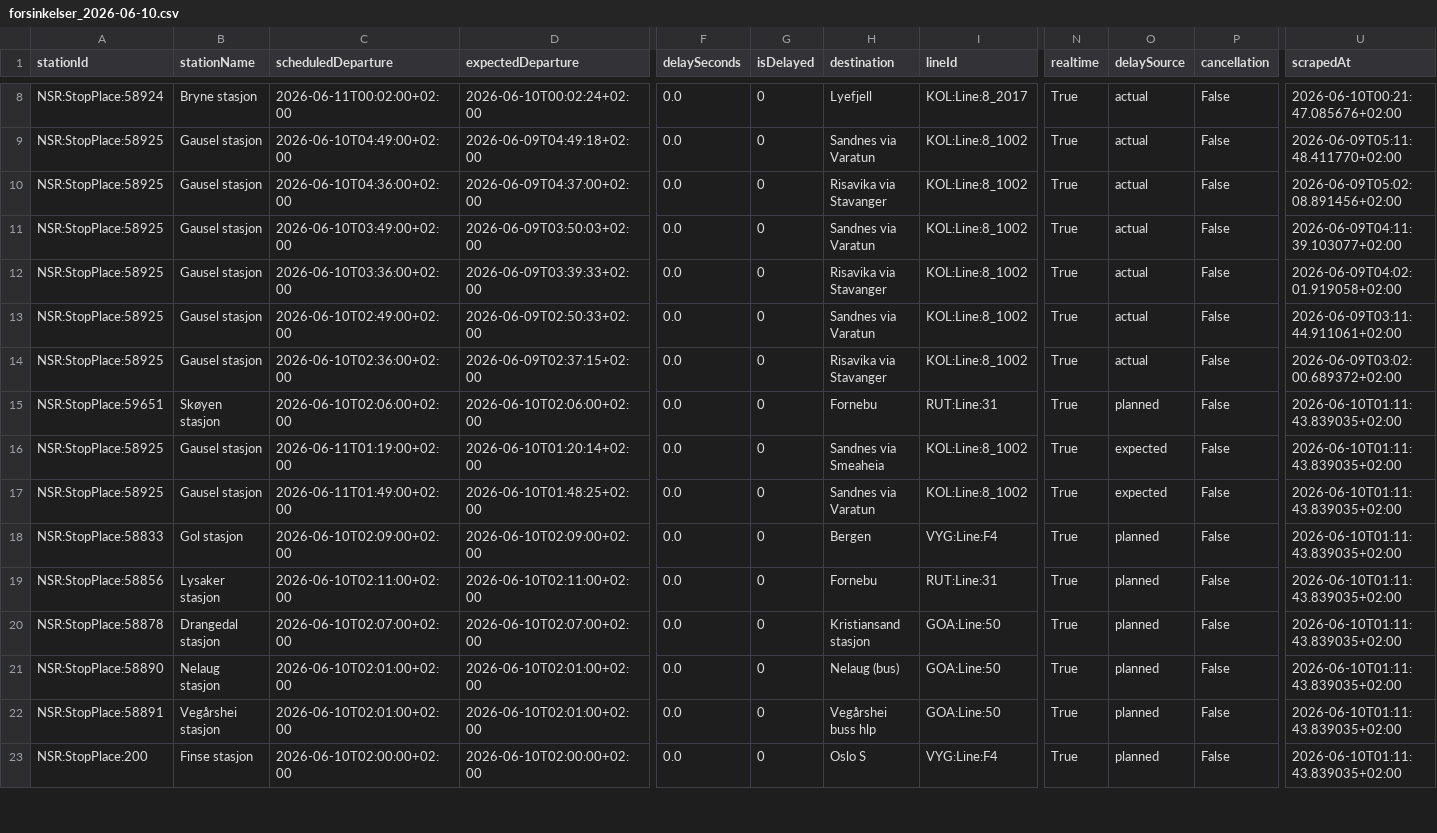
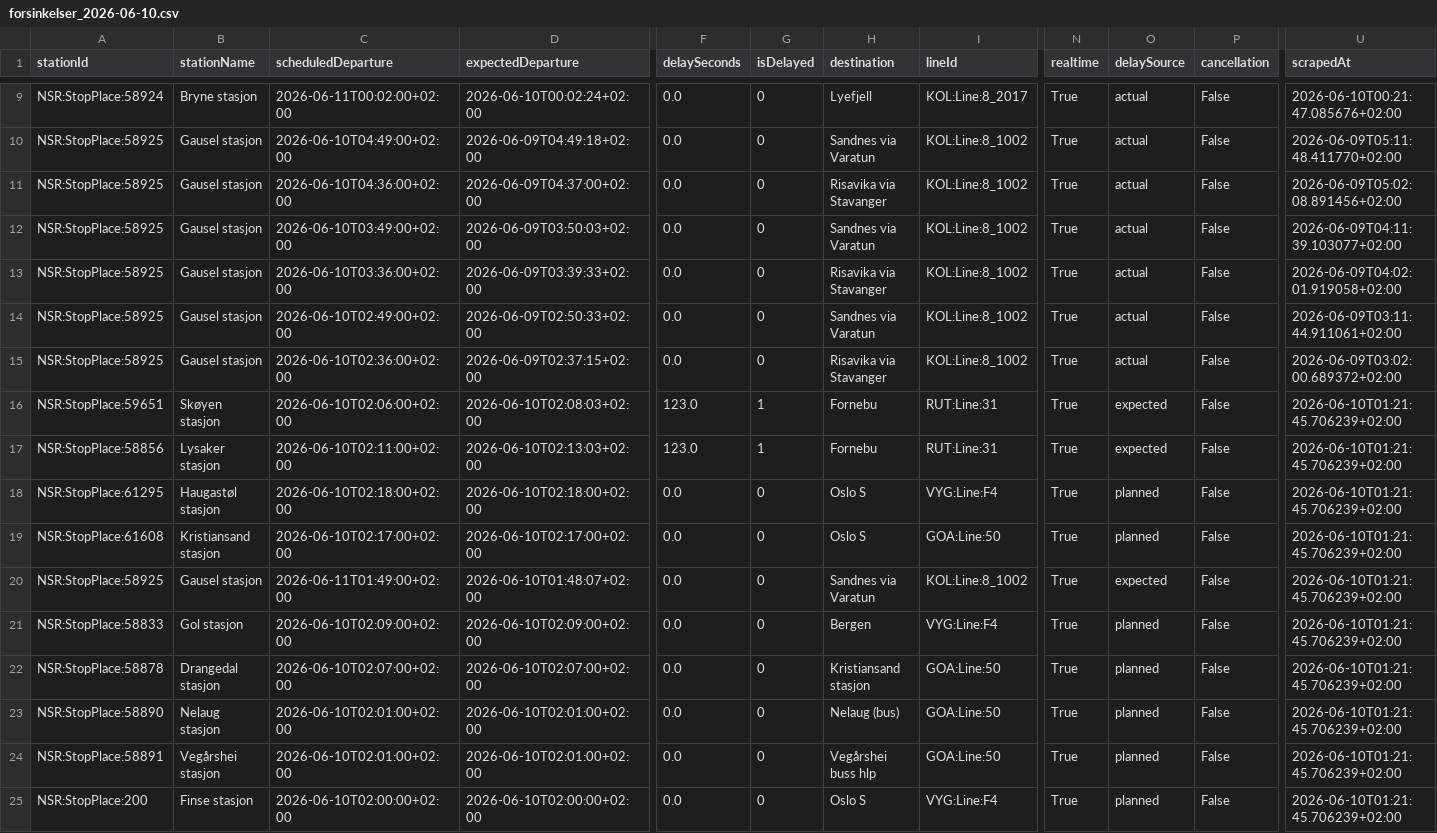
Before and after one commit to simenoddenhansen/togtider, a CSV file: data_collection/history/forsinkelser_2026-06-10.csv, drawn as a sheet; only a part is shown, gaps mark what is left out; removed rows and columns are numbered as before the commit, all else as after; rows hold the shown columns only; the diff covers the shown part only; the diff names each change by its address in the sheet, - before the commit and + after, or states it on an @@ line.

```diff
--- a/data_collection/history/forsinkelser_2026-06-10.csv
+++ b/data_collection/history/forsinkelser_2026-06-10.csv
-D16 (expectedDeparture): 2026-06-10T02:06:00+02:00
+D16 (expectedDeparture): 2026-06-10T02:08:03+02:00
-F16 (delaySeconds): 0.0
+F16 (delaySeconds): 123.0
-G16 (isDelayed): 0
+G16 (isDelayed): 1
-O16 (delaySource): planned
+O16 (delaySource): expected
-U16 (scrapedAt): 2026-06-10T01:11:43.839035+02:00
+U16 (scrapedAt): 2026-06-10T01:21:45.706239+02:00
-row 16: NSR:StopPlace:58925 | Gausel stasjon | 2026-06-11T01:19:00+02:00 | 2026-06-10T01:20:14+02:00 | 0.0 | 0 | Sandnes via Smeaheia | KOL:Line:8_1002 | True | expected | False | 2026-06-10T01:11:43.839035+02:00
+row 17: NSR:StopPlace:58856 | Lysaker stasjon | 2026-06-10T02:11:00+02:00 | 2026-06-10T02:13:03+02:00 | 123.0 | 1 | Fornebu | RUT:Line:31 | True | expected | False | 2026-06-10T01:21:45.706239+02:00
+row 18: NSR:StopPlace:61295 | Haugastøl stasjon | 2026-06-10T02:18:00+02:00 | 2026-06-10T02:18:00+02:00 | 0.0 | 0 | Oslo S | VYG:Line:F4 | True | planned | False | 2026-06-10T01:21:45.706239+02:00
+row 19: NSR:StopPlace:61608 | Kristiansand stasjon | 2026-06-10T02:17:00+02:00 | 2026-06-10T02:17:00+02:00 | 0.0 | 0 | Oslo S | GOA:Line:50 | True | planned | False | 2026-06-10T01:21:45.706239+02:00
-D20 (expectedDeparture): 2026-06-10T01:48:25+02:00
+D20 (expectedDeparture): 2026-06-10T01:48:07+02:00
-U20:U21 (scrapedAt): 2026-06-10T01:11:43.839035+02:00
+U20:U21 (scrapedAt): 2026-06-10T01:21:45.706239+02:00
-row 19: NSR:StopPlace:58856 | Lysaker stasjon | 2026-06-10T02:11:00+02:00 | 2026-06-10T02:11:00+02:00 | 0.0 | 0 | Fornebu | RUT:Line:31 | True | planned | False | 2026-06-10T01:11:43.839035+02:00
-U22:U25 (scrapedAt): 2026-06-10T01:11:43.839035+02:00
+U22:U25 (scrapedAt): 2026-06-10T01:21:45.706239+02:00
```
Also changed, not shown: 6 added rows and 8 edited cells elsewhere in this file, 2 other files.
